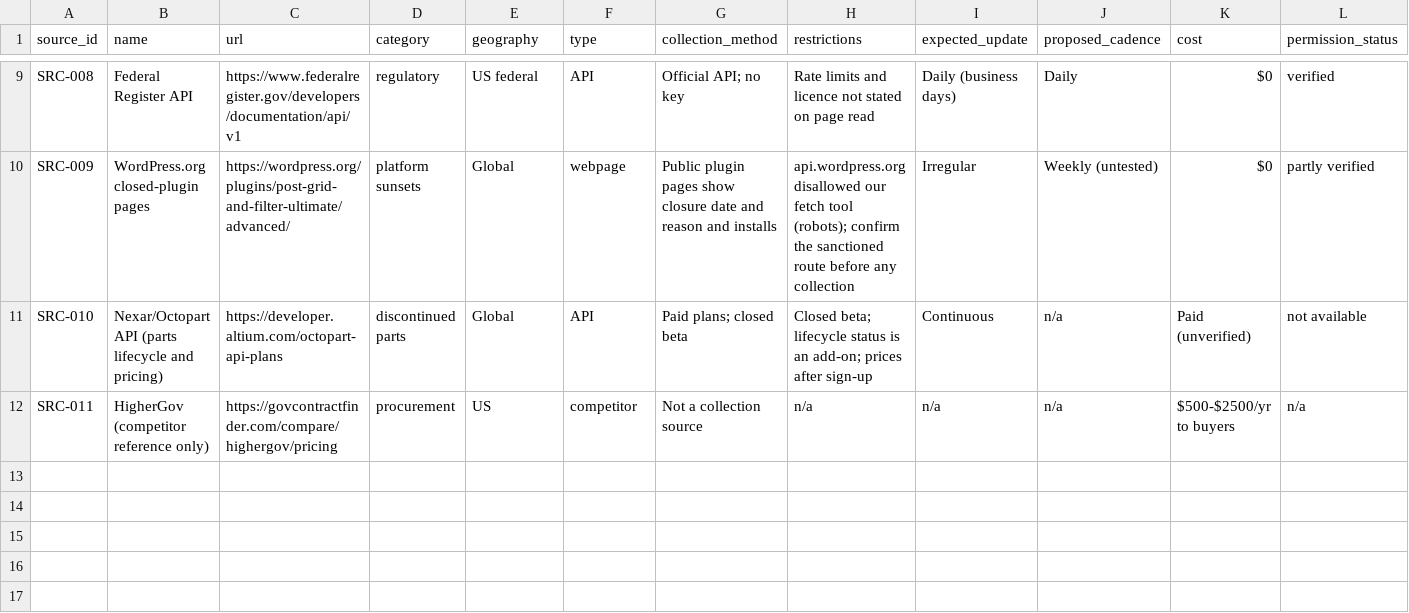
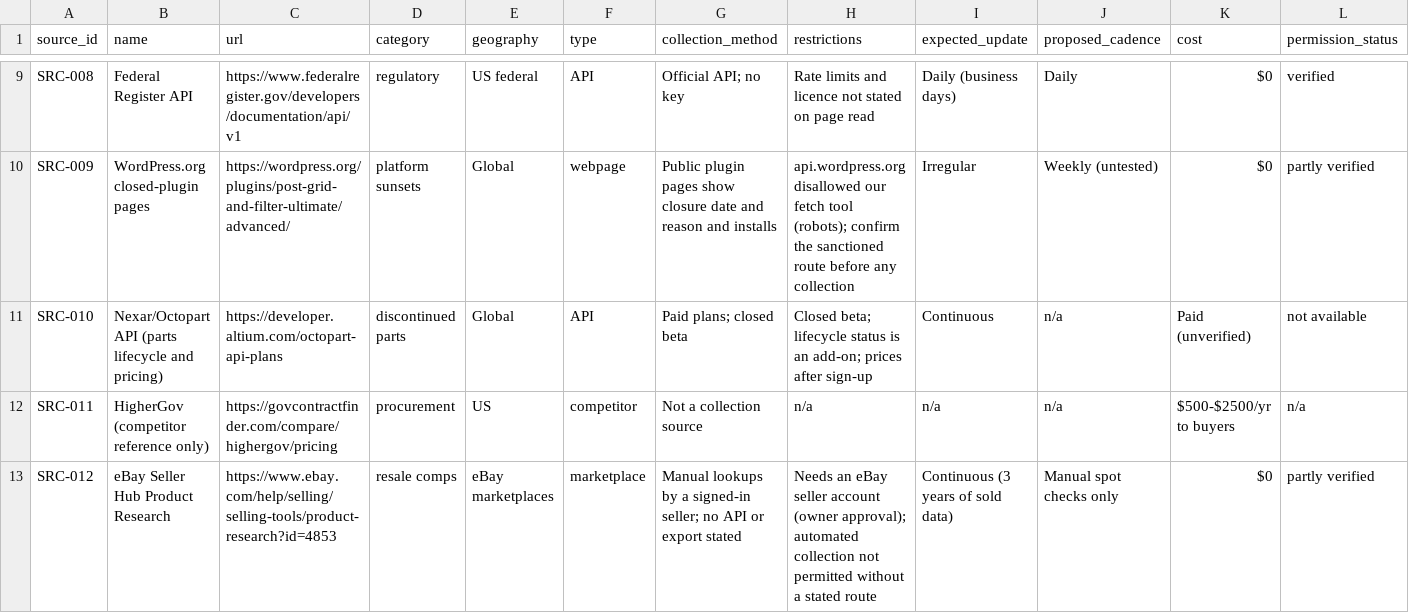
Before and after one commit to jdb3654/venture-pipeline, a CSV file: research/radar-sources.csv, drawn as a sheet; only a part is shown, gaps mark what is left out; rows hold the shown columns only; the diff names each change by its address in the sheet, - before the commit and + after, or states it on an @@ line.

```diff
--- a/research/radar-sources.csv
+++ b/research/radar-sources.csv
+row 13: SRC-012 | eBay Seller Hub Product Research | https://www.ebay.com/help/selling/selling-tools/product-research?id=4853 | resale comps | eBay marketplaces | marketplace | Manual lookups by a signed-in seller; no API or export stated | Needs an eBay seller account (owner approval); automated collection not permitted without a stated route | Continuous (3 years of sold data) | Manual spot checks only | $0 | partly verified
```
Also changed, not shown: 2 other files.
